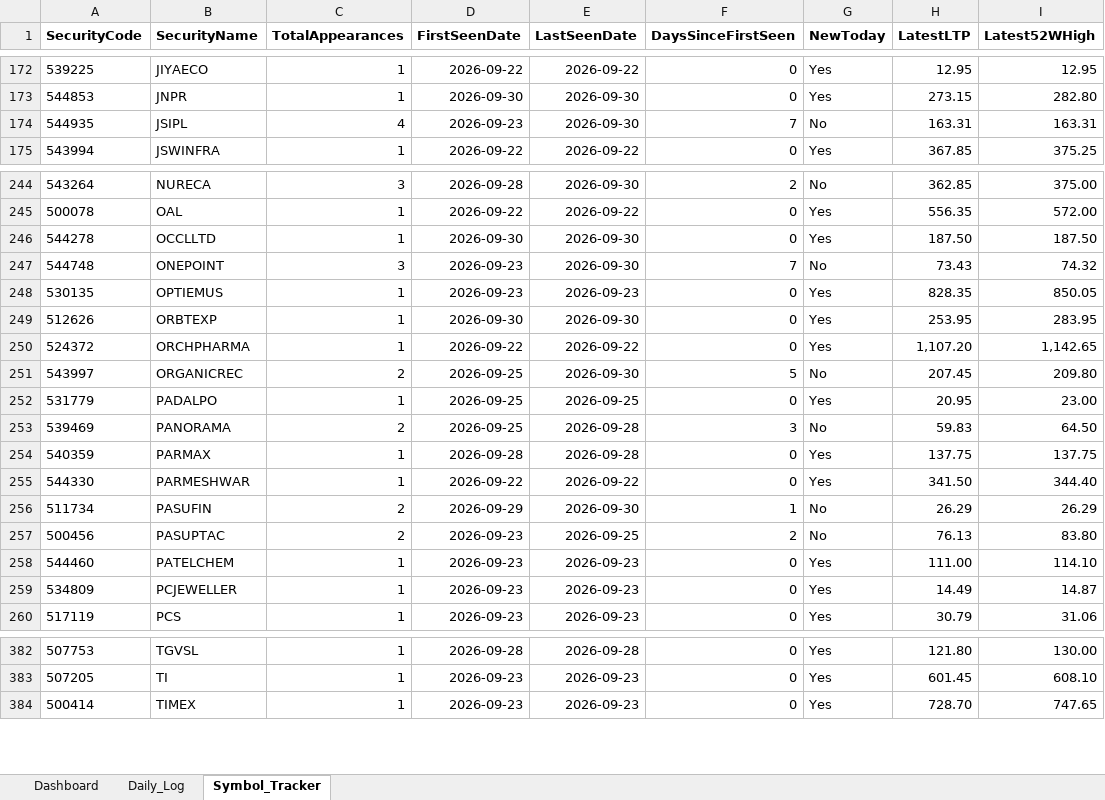
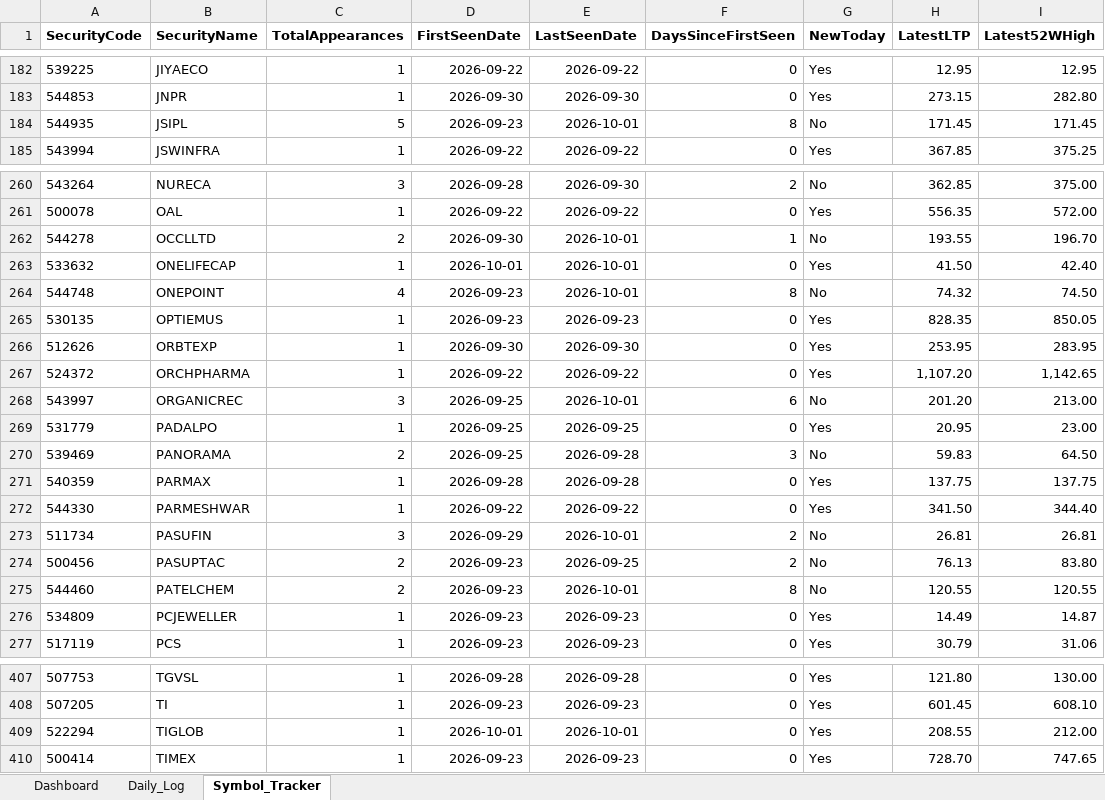
Before and after one commit to vinaybagri-jpg/52WHIGH, an Excel workbook: BSE_52Week_High_Tracker.xlsx, sheet Symbol_Tracker, drawn as a sheet; only a part is shown, gaps mark what is left out; values as stored, in another font and other column widths than the file's, no borders; addresses are those after the commit; the diff covers the shown part only; the diff names each change by its address in the sheet, - before the commit and + after, or states it on an @@ line.

```diff
--- a/BSE_52Week_High_Tracker.xlsx (sheet Symbol_Tracker)
+++ b/BSE_52Week_High_Tracker.xlsx (sheet Symbol_Tracker)
-C184 (TotalAppearances): 4
+C184 (TotalAppearances): 5
-E184 (LastSeenDate): 2026-09-30
+E184 (LastSeenDate): 2026-10-01
-F184 (DaysSinceFirstSeen): 7
+F184 (DaysSinceFirstSeen): 8
-H184 (LatestLTP): 163.31
+H184 (LatestLTP): 171.45
-I184 (Latest52WHigh): 163.31
+I184 (Latest52WHigh): 171.45
-C262 (TotalAppearances): 1
+C262 (TotalAppearances): 2
-E262 (LastSeenDate): 2026-09-30
+E262 (LastSeenDate): 2026-10-01
-F262 (DaysSinceFirstSeen): 0
+F262 (DaysSinceFirstSeen): 1
-G262 (NewToday): Yes
+G262 (NewToday): No
-H262 (LatestLTP): 187.50
+H262 (LatestLTP): 193.55
-I262 (Latest52WHigh): 187.50
+I262 (Latest52WHigh): 196.70
+row 263: 533632 | ONELIFECAP | 1 | 2026-10-01 | 2026-10-01 | 0 | Yes | 41.50 | 42.40
-C264 (TotalAppearances): 3
+C264 (TotalAppearances): 4
-E264 (LastSeenDate): 2026-09-30
+E264 (LastSeenDate): 2026-10-01
-F264 (DaysSinceFirstSeen): 7
+F264 (DaysSinceFirstSeen): 8
-H264 (LatestLTP): 73.43
+H264 (LatestLTP): 74.32
-I264 (Latest52WHigh): 74.32
+I264 (Latest52WHigh): 74.50
-C268 (TotalAppearances): 2
+C268 (TotalAppearances): 3
-E268 (LastSeenDate): 2026-09-30
+E268 (LastSeenDate): 2026-10-01
-F268 (DaysSinceFirstSeen): 5
+F268 (DaysSinceFirstSeen): 6
-H268 (LatestLTP): 207.45
+H268 (LatestLTP): 201.20
-I268 (Latest52WHigh): 209.80
+I268 (Latest52WHigh): 213.00
-C273 (TotalAppearances): 2
+C273 (TotalAppearances): 3
-E273 (LastSeenDate): 2026-09-30
+E273 (LastSeenDate): 2026-10-01
-F273 (DaysSinceFirstSeen): 1
+F273 (DaysSinceFirstSeen): 2
-H273 (LatestLTP): 26.29
+H273 (LatestLTP): 26.81
-I273 (Latest52WHigh): 26.29
+I273 (Latest52WHigh): 26.81
-C275 (TotalAppearances): 1
+C275 (TotalAppearances): 2
-E275 (LastSeenDate): 2026-09-23
+E275 (LastSeenDate): 2026-10-01
-F275 (DaysSinceFirstSeen): 0
+F275 (DaysSinceFirstSeen): 8
-G275 (NewToday): Yes
+G275 (NewToday): No
-H275 (LatestLTP): 111.00
+H275 (LatestLTP): 120.55
-I275 (Latest52WHigh): 114.10
+I275 (Latest52WHigh): 120.55
+row 409: 522294 | TIGLOB | 1 | 2026-10-01 | 2026-10-01 | 0 | Yes | 208.55 | 212.00
```
Also changed, not shown: 27 added rows and 511 edited cells elsewhere in this sheet, sheet Daily_Log, sheet Dashboard, 3 other files.
